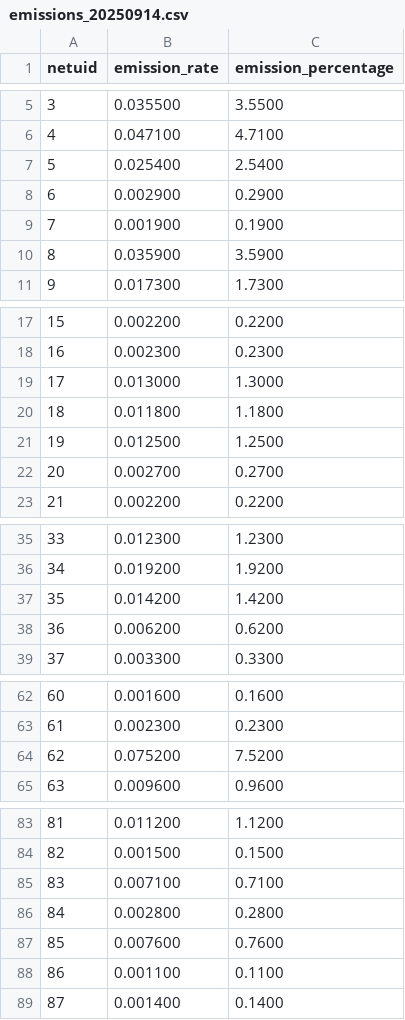
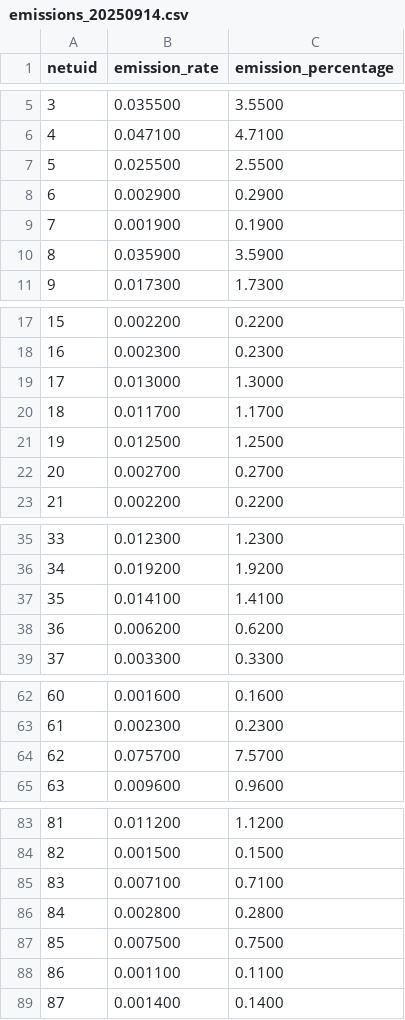
Before and after one commit to alexlange1/alphamind-transparency, a CSV file: emissions/emissions_20250914.csv, drawn as a sheet; only a part is shown, gaps mark what is left out; the diff covers the shown part only.

Commit message:
Daily emissions collection - 2025-09-14 14:53 UTC

```diff
--- a/emissions/emissions_20250914.csv
+++ b/emissions/emissions_20250914.csv
@@ -6,3 +6,3 @@ netuid,emission_rate,emission_percentage
 4,0.047100,4.7100
-5,0.025400,2.5400
+5,0.025500,2.5500
 6,0.002900,0.2900
@@ -19,3 +19,3 @@ netuid,emission_rate,emission_percentage
 17,0.013000,1.3000
-18,0.011800,1.1800
+18,0.011700,1.1700
 19,0.012500,1.2500
@@ -36,3 +36,3 @@ netuid,emission_rate,emission_percentage
 34,0.019200,1.9200
-35,0.014200,1.4200
+35,0.014100,1.4100
 36,0.006200,0.6200
@@ -63,3 +63,3 @@ netuid,emission_rate,emission_percentage
 61,0.002300,0.2300
-62,0.075200,7.5200
+62,0.075700,7.5700
 63,0.009600,0.9600
@@ -86,3 +86,3 @@ netuid,emission_rate,emission_percentage
 84,0.002800,0.2800
-85,0.007600,0.7600
+85,0.007500,0.7500
 86,0.001100,0.1100
```
Also changed, not shown: 4 edited cells elsewhere in this file, 3 other files.
